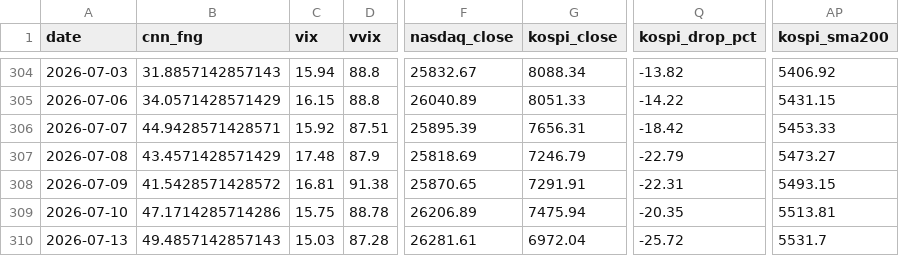
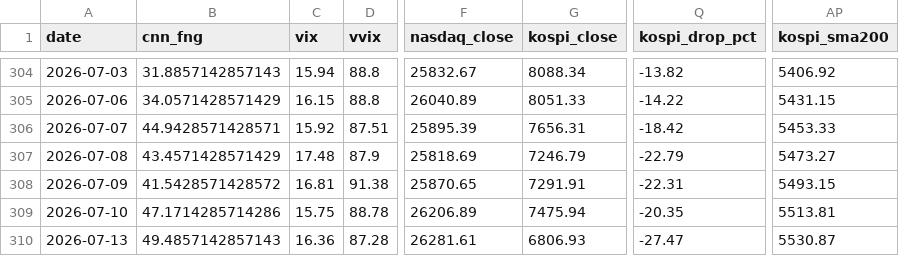
Before and after one commit to komubal-del/pitinvest-bot, a CSV file: pitinvest_history.csv, drawn as a sheet; only a part is shown, gaps mark what is left out; the diff names each change by its address in the sheet, - before the commit and + after, or states it on an @@ line.

```diff
--- a/pitinvest_history.csv
+++ b/pitinvest_history.csv
-C310 (vix): 15.03
+C310 (vix): 16.36
-G310 (kospi_close): 6972.04
+G310 (kospi_close): 6806.93
-Q310 (kospi_drop_pct): -25.72
+Q310 (kospi_drop_pct): -27.47
-AP310 (kospi_sma200): 5531.7
+AP310 (kospi_sma200): 5530.87
```
Also changed, not shown: 2 other files.
